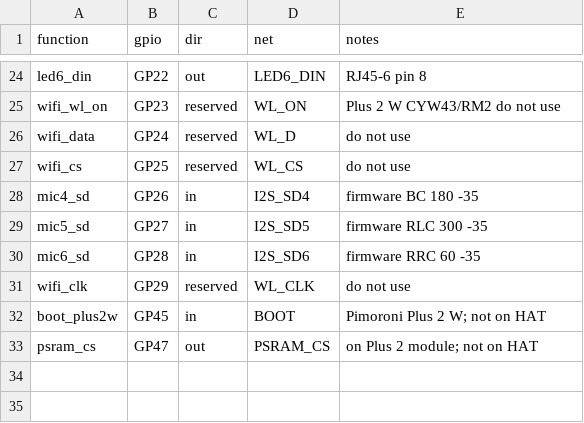
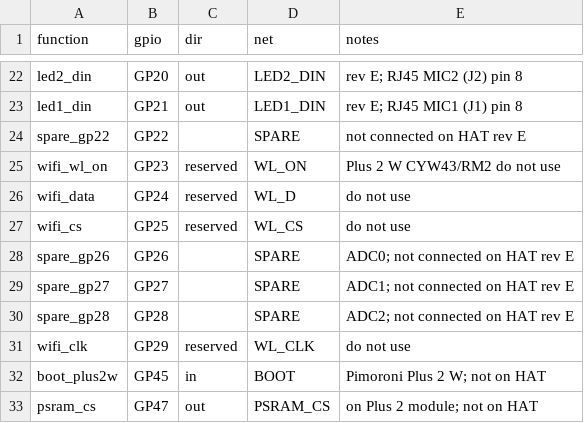
Before and after one commit to fedurca/het68_pcb, a CSV file: docs/PINOUT.csv, drawn as a sheet; only a part is shown, gaps mark what is left out; removed rows and columns are numbered as before the commit, all else as after; the diff covers the shown part only; the diff names each change by its address in the sheet, - before the commit and + after, or states it on an @@ line.

```diff
--- a/docs/PINOUT.csv
+++ b/docs/PINOUT.csv
-A22 (function): led6_din
+A22 (function): led2_din
-B22 (gpio): GP22
+B22 (gpio): GP20
-D22 (net): LED6_DIN
+D22 (net): LED2_DIN
-E22 (notes): RJ45-6 pin 8
+E22 (notes): rev E; RJ45 MIC2 (J2) pin 8
+row 23: led1_din | GP21 | out | LED1_DIN | rev E; RJ45 MIC1 (J1) pin 8
+row 24: spare_gp22 | GP22 |  | SPARE | not connected on HAT rev E
-row 28: mic4_sd | GP26 | in | I2S_SD4 | firmware BC 180 -35
-row 29: mic5_sd | GP27 | in | I2S_SD5 | firmware RLC 300 -35
-row 30: mic6_sd | GP28 | in | I2S_SD6 | firmware RRC 60 -35
+row 28: spare_gp26 | GP26 |  | SPARE | ADC0; not connected on HAT rev E
+row 29: spare_gp27 | GP27 |  | SPARE | ADC1; not connected on HAT rev E
+row 30: spare_gp28 | GP28 |  | SPARE | ADC2; not connected on HAT rev E
```
Also changed, not shown: 6 added rows, 8 removed rows and 19 edited cells elsewhere in this file, kicad/BOM.csv, kicad/het68-hat/bom.csv, 48 other files.
